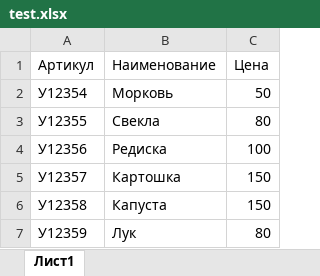
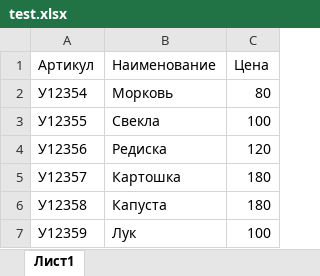
Before and after one commit to zhuravlev-blog/test_repo, an Excel workbook: test.xlsx, sheet Лист1, drawn as a sheet; values as stored, in another font and other column widths than the file's, no borders; the diff names each change by its address in the sheet, - before the commit and + after, or states it on an @@ line.

Commit message:
edit xlsx

```diff
--- a/test.xlsx (sheet Лист1)
+++ b/test.xlsx (sheet Лист1)
-C2 (Цена): 50
+C2 (Цена): 80
-C3 (Цена): 80
+C3 (Цена): 100
-C4 (Цена): 100
+C4 (Цена): 120
-C5:C6 (Цена): 150
+C5:C6 (Цена): 180
-C7 (Цена): 80
+C7 (Цена): 100
```
